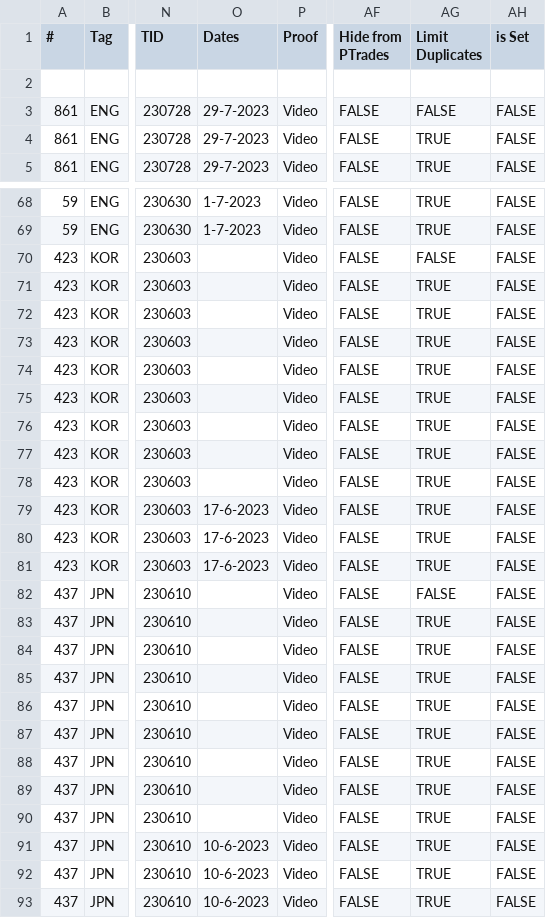
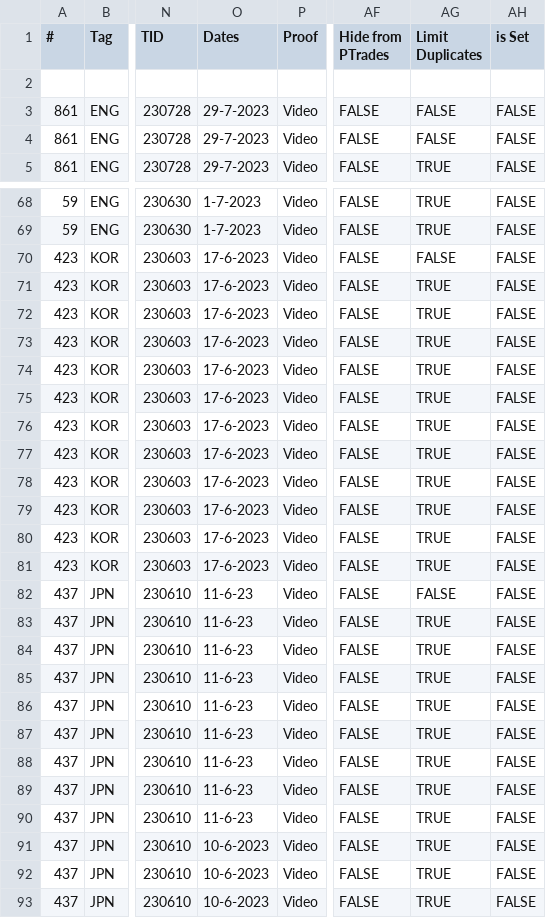
Before and after one commit to AznPoke/aznpoke.github.io, a CSV file: events.csv, drawn as a sheet; only a part is shown, gaps mark what is left out; the diff covers the shown part only; the diff names each change by its address in the sheet, - before the commit and + after, or states it on an @@ line.

Commit message:
fixes g9

```diff
--- a/events.csv
+++ b/events.csv
-AG4 (Limit Duplicates): TRUE
+AG4 (Limit Duplicates): FALSE
-O70:O78 (Dates): (empty)
+O70:O78 (Dates): 17-6-2023
-O82:O90 (Dates): (empty)
+O82:O90 (Dates): 11-6-23
```
Also changed, not shown: 9 edited cells elsewhere in this file.
